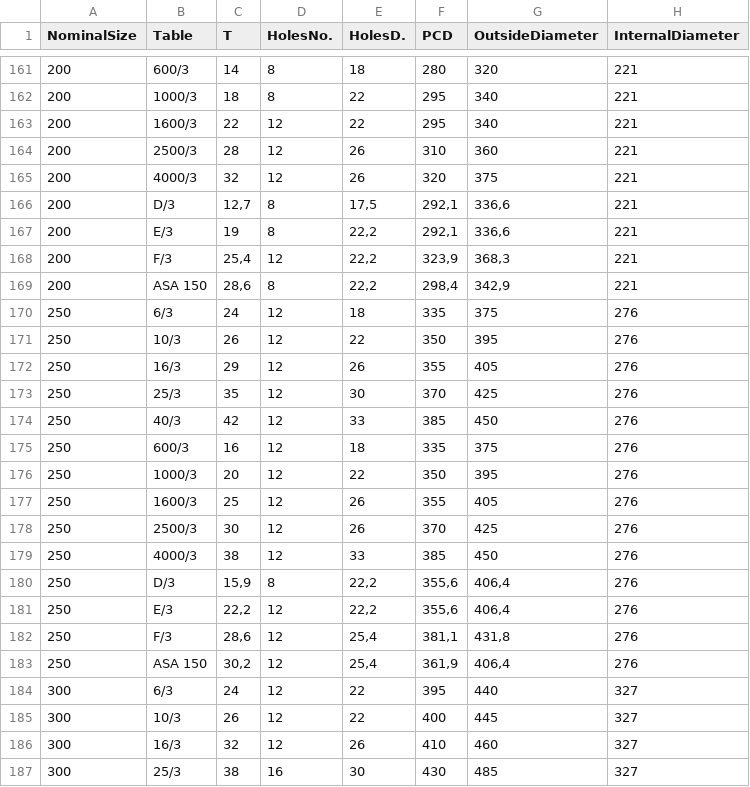
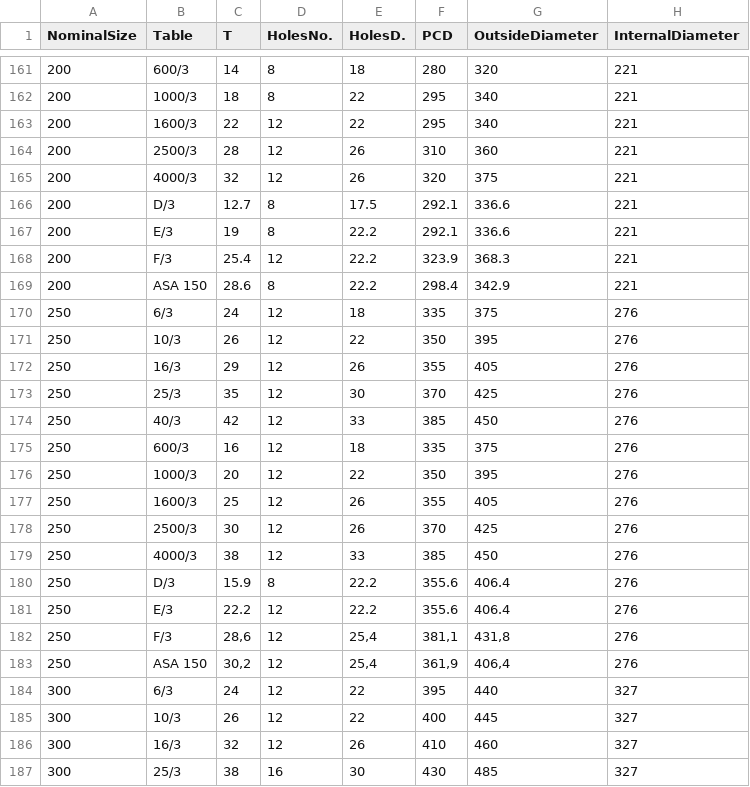
Before and after one commit to georgewvtb/PipesFittingsFlanges, a CSV file: SteamHouse/src/main/res/raw/flanges_nomsize_table.csv, drawn as a sheet; only a part is shown, gaps mark what is left out.

```diff
--- a/SteamHouse/src/main/res/raw/flanges_nomsize_table.csv
+++ b/SteamHouse/src/main/res/raw/flanges_nomsize_table.csv
@@ -165,6 +165,6 @@ NominalSize;Table;T;HolesNo.;HolesD.;PCD;OutsideDiameter;InternalDiameter
 200;4000/3;32;12;26;320;375;221
-200;D/3;12,7;8;17,5;292,1;336,6;221
-200;E/3;19;8;22,2;292,1;336,6;221
-200;F/3;25,4;12;22,2;323,9;368,3;221
-200;ASA 150;28,6;8;22,2;298,4;342,9;221
+200;D/3;12.7;8;17.5;292.1;336.6;221
+200;E/3;19;8;22.2;292.1;336.6;221
+200;F/3;25.4;12;22.2;323.9;368.3;221
+200;ASA 150;28.6;8;22.2;298.4;342.9;221
 250;6/3;24;12;18;335;375;276
@@ -179,4 +179,4 @@ NominalSize;Table;T;HolesNo.;HolesD.;PCD;OutsideDiameter;InternalDiameter
 250;4000/3;38;12;33;385;450;276
-250;D/3;15,9;8;22,2;355,6;406,4;276
-250;E/3;22,2;12;22,2;355,6;406,4;276
+250;D/3;15.9;8;22.2;355.6;406.4;276
+250;E/3;22.2;12;22.2;355.6;406.4;276
 250;F/3;28,6;12;25,4;381,1;431,8;276
```
Also changed, not shown: SteamHouse/src/main/res/raw/pipes.csv, 19 other files.
